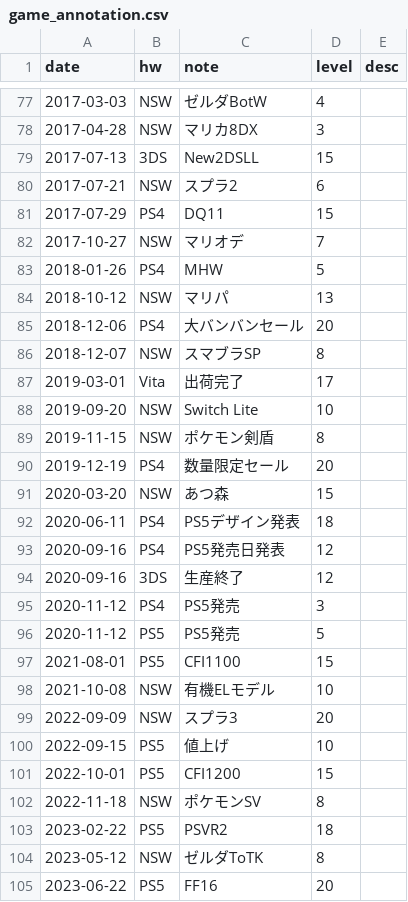
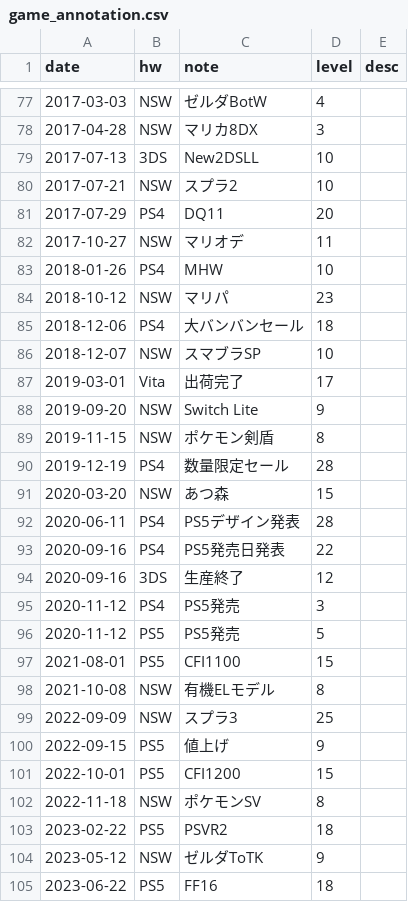
Before and after one commit to hidenden/gamedata, a CSV file: database/annotation/game_annotation.csv, drawn as a sheet; only a part is shown, gaps mark what is left out; the diff covers the shown part only.

Commit message:
#222 update annotation level

```diff
--- a/database/annotation/game_annotation.csv
+++ b/database/annotation/game_annotation.csv
@@ -78,17 +78,17 @@ date,hw,note,level,desc
 2017-04-28,NSW,マリカ8DX,3,
-2017-07-13,3DS,New2DSLL,15,
-2017-07-21,NSW,スプラ2,6,
-2017-07-29,PS4,DQ11,15,
-2017-10-27,NSW,マリオデ,7,
-2018-01-26,PS4,MHW,5,
-2018-10-12,NSW,マリパ,13,
-2018-12-06,PS4,大バンバンセール,20,
-2018-12-07,NSW,スマブラSP,8,
+2017-07-13,3DS,New2DSLL,10,
+2017-07-21,NSW,スプラ2,10,
+2017-07-29,PS4,DQ11,20,
+2017-10-27,NSW,マリオデ,11,
+2018-01-26,PS4,MHW,10,
+2018-10-12,NSW,マリパ,23,
+2018-12-06,PS4,大バンバンセール,18,
+2018-12-07,NSW,スマブラSP,10,
 2019-03-01,Vita,出荷完了,17,
-2019-09-20,NSW,Switch Lite,10,
+2019-09-20,NSW,Switch Lite,9,
 2019-11-15,NSW,ポケモン剣盾,8,
-2019-12-19,PS4,数量限定セール,20,
+2019-12-19,PS4,数量限定セール,28,
 2020-03-20,NSW,あつ森,15,
-2020-06-11,PS4,PS5デザイン発表,18,
-2020-09-16,PS4,PS5発売日発表,12,
+2020-06-11,PS4,PS5デザイン発表,28,
+2020-09-16,PS4,PS5発売日発表,22,
 2020-09-16,3DS,生産終了,12,
@@ -97,5 +97,5 @@ date,hw,note,level,desc
 2021-08-01,PS5,CFI1100,15,
-2021-10-08,NSW,有機ELモデル,10,
-2022-09-09,NSW,スプラ3,20,
-2022-09-15,PS5,値上げ,10,
+2021-10-08,NSW,有機ELモデル,8,
+2022-09-09,NSW,スプラ3,25,
+2022-09-15,PS5,値上げ,9,
 2022-10-01,PS5,CFI1200,15,
@@ -103,3 +103,3 @@ date,hw,note,level,desc
 2023-02-22,PS5,PSVR2,18,
-2023-05-12,NSW,ゼルダToTK,8,
-2023-06-22,PS5,FF16,20,
+2023-05-12,NSW,ゼルダToTK,9,
+2023-06-22,PS5,FF16,18,
```
Also changed, not shown: 1 added row, 1 removed row and 42 edited cells elsewhere in this file, 7 other files.
